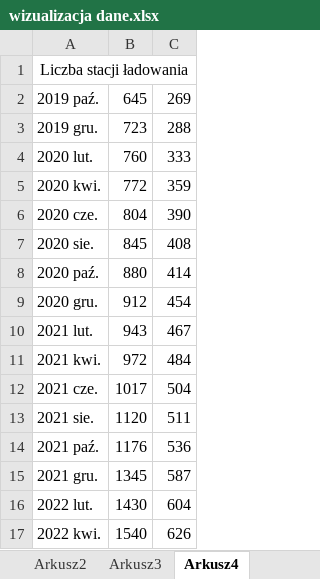
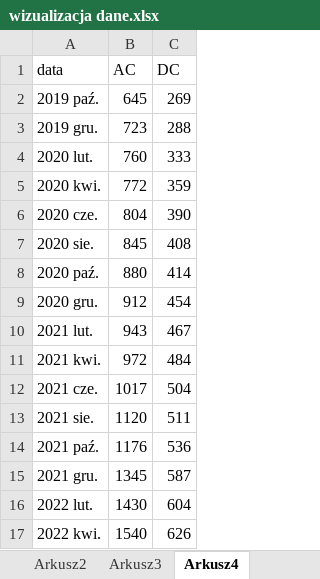
Before and after one commit to KubaPlesniak/Data, an Excel workbook: wizualizacja dane.xlsx, sheet Arkusz4, drawn as a sheet; values as stored, in another font and other column widths than the file's, no borders; removed rows and columns are numbered as before the commit, all else as after; the diff names each change by its address in the sheet, - before the commit and + after, or states it on an @@ line.

```diff
--- a/wizualizacja dane.xlsx (sheet Arkusz4)
+++ b/wizualizacja dane.xlsx (sheet Arkusz4)
-row 1: Liczba stacji ładowania
+row 1: data | AC | DC
```
Also changed, not shown: sheet Arkusz1, sheet Arkusz6, sheet Arkusz2, sheet Arkusz3, sheet Arkusz5.
